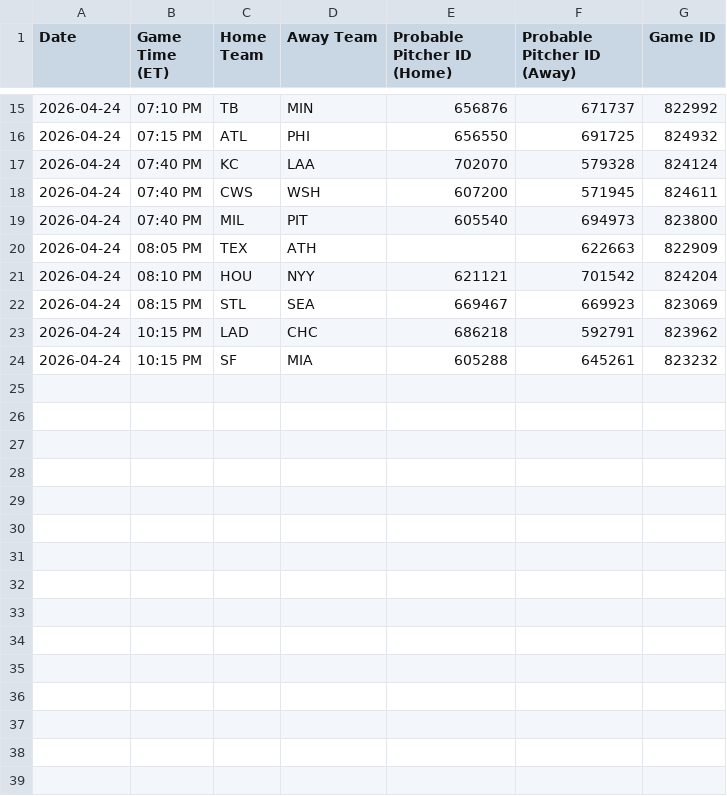
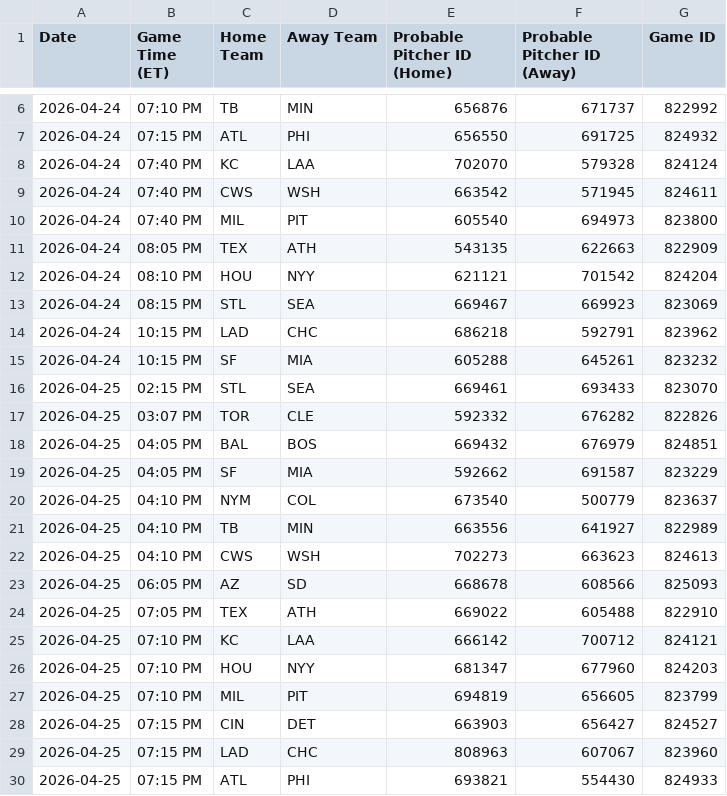
Before and after one commit to prsm-labs/going-yard, a CSV file: public/data/mlb_schedule.csv, drawn as a sheet; only a part is shown, gaps mark what is left out; the diff covers the shown part only.

```diff
--- a/public/data/mlb_schedule.csv
+++ b/public/data/mlb_schedule.csv
@@ -17,5 +8,5 @@ Date,Game Time (ET),Home Team,Away Team,Probable Pitcher ID (Home),Probable Pitc
 2026-04-24,07:40 PM,KC,LAA,702070,579328,824124
-2026-04-24,07:40 PM,CWS,WSH,607200,571945,824611
+2026-04-24,07:40 PM,CWS,WSH,663542,571945,824611
 2026-04-24,07:40 PM,MIL,PIT,605540,694973,823800
-2026-04-24,08:05 PM,TEX,ATH,,622663,822909
+2026-04-24,08:05 PM,TEX,ATH,543135,622663,822909
 2026-04-24,08:10 PM,HOU,NYY,621121,701542,824204
@@ -24 +15,16 @@ Date,Game Time (ET),Home Team,Away Team,Probable Pitcher ID (Home),Probable Pitc
 2026-04-24,10:15 PM,SF,MIA,605288,645261,823232
+2026-04-25,02:15 PM,STL,SEA,669461,693433,823070
+2026-04-25,03:07 PM,TOR,CLE,592332,676282,822826
+2026-04-25,04:05 PM,BAL,BOS,669432,676979,824851
+2026-04-25,04:05 PM,SF,MIA,592662,691587,823229
+2026-04-25,04:10 PM,NYM,COL,673540,500779,823637
+2026-04-25,04:10 PM,TB,MIN,663556,641927,822989
+2026-04-25,04:10 PM,CWS,WSH,702273,663623,824613
+2026-04-25,06:05 PM,AZ,SD,668678,608566,825093
+2026-04-25,07:05 PM,TEX,ATH,669022,605488,822910
+2026-04-25,07:10 PM,KC,LAA,666142,700712,824121
+2026-04-25,07:10 PM,HOU,NYY,681347,677960,824203
+2026-04-25,07:10 PM,MIL,PIT,694819,656605,823799
+2026-04-25,07:15 PM,CIN,DET,663903,656427,824527
+2026-04-25,07:15 PM,LAD,CHC,808963,607067,823960
+2026-04-25,07:15 PM,ATL,PHI,693821,554430,824933
```
Also changed, not shown: 9 removed rows and 1 edited cell elsewhere in this file, public/data/daily_summary_tomorrow.csv, 5 other files.
